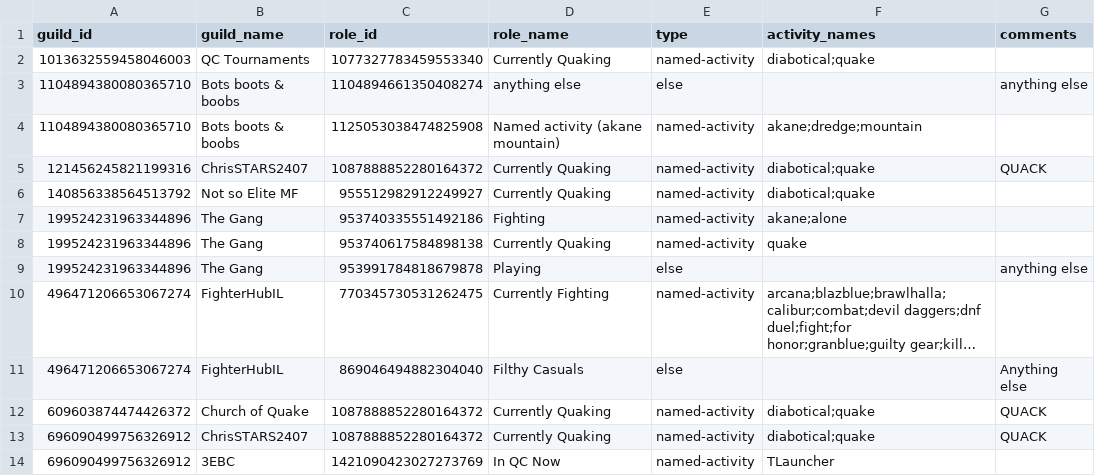
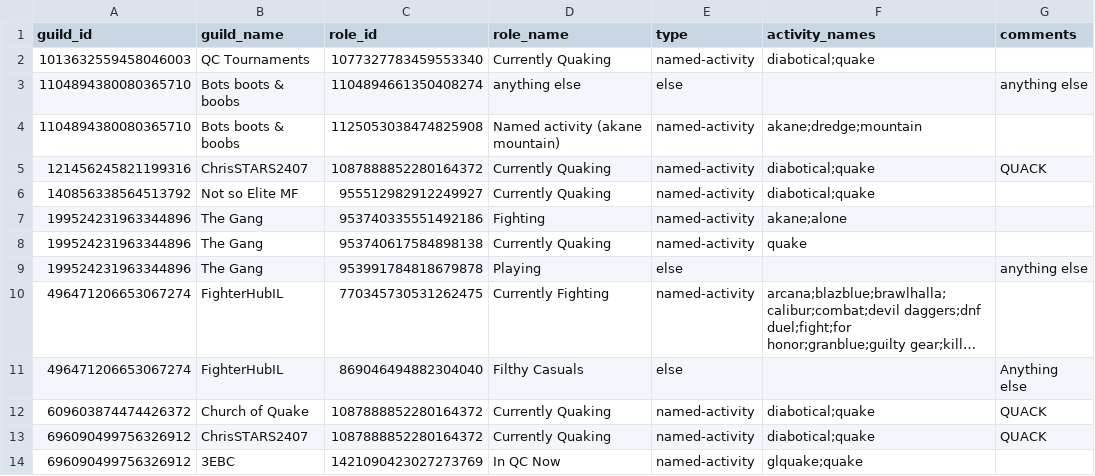
Before and after one commit to barakor/discord-activity-role-bot, a CSV file: db.csv, drawn as a sheet; long unchanged cells end in ….

Commit message:
Update rules DB

```diff
--- a/db.csv
+++ b/db.csv
@@ -13,2 +13,2 @@ guild_id,guild_name,role_id,role_name,type,activity_names,comments
 696090499756326912,ChrisSTARS2407,1087888852280164372,Currently Quaking,named-activity,diabotical;quake,QUACK
-696090499756326912,3EBC,1421090423027273769,In QC Now,named-activity,TLauncher,
+696090499756326912,3EBC,1421090423027273769,In QC Now,named-activity,glquake;quake,
```
